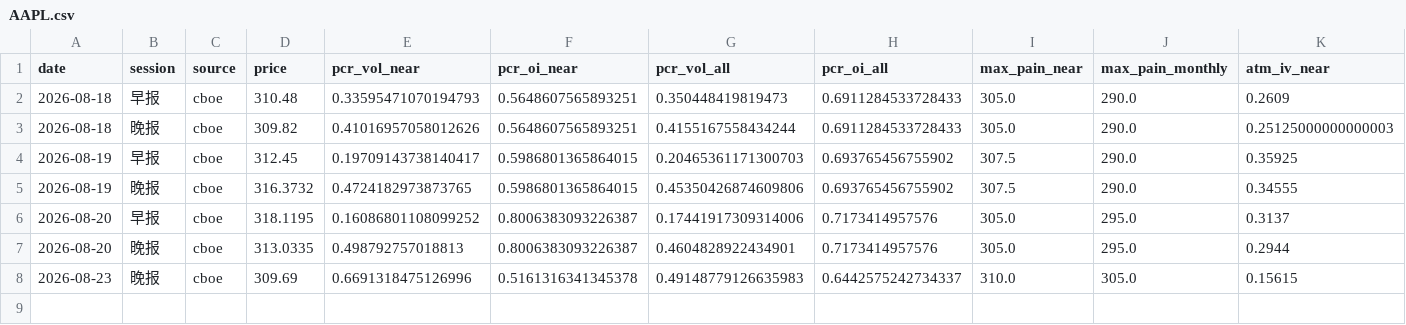
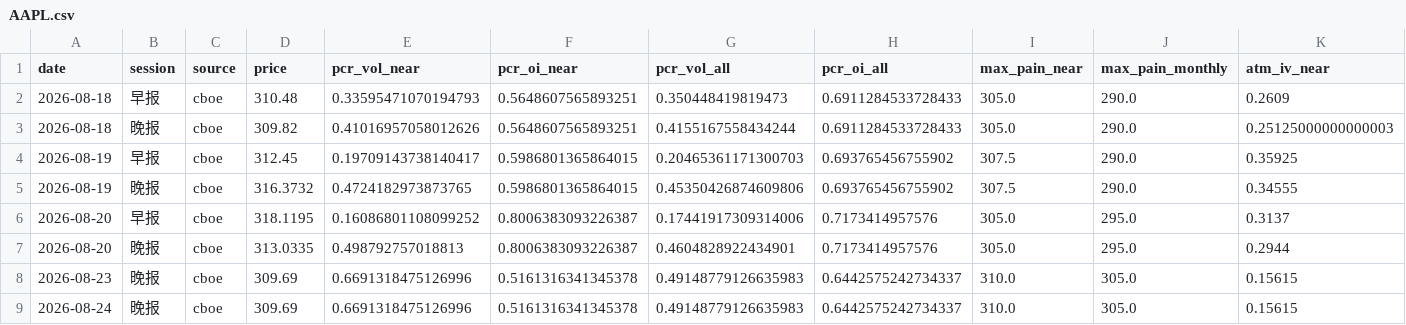
Before and after one commit to KKOO245/OPTION-ALERT, a CSV file: data/analytics/AAPL.csv, drawn as a sheet; only a part is shown; rows hold the shown columns only; the diff names each change by its address in the sheet, - before the commit and + after, or states it on an @@ line.

```diff
--- a/data/analytics/AAPL.csv
+++ b/data/analytics/AAPL.csv
+row 9: 2026-08-24 | 晚报 | cboe | 309.69 | 0.6691318475126996 | 0.5161316341345378 | 0.49148779126635983 | 0.6442575242734337 | 310.0 | 305.0 | 0.15615
```
Also changed, not shown: data/analytics/GDX.csv, data/analytics/NVDA.csv, 30 other files.
